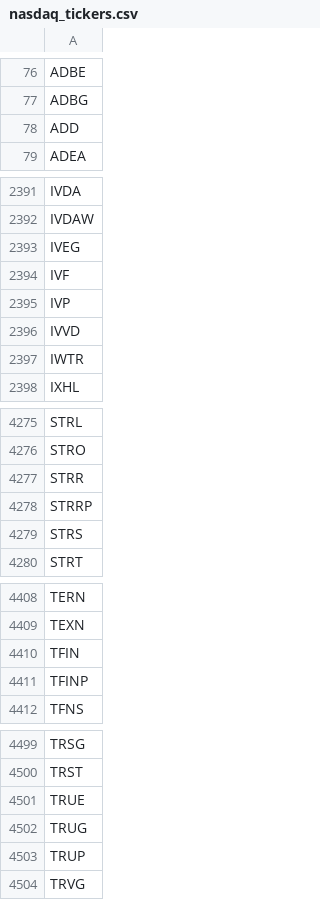
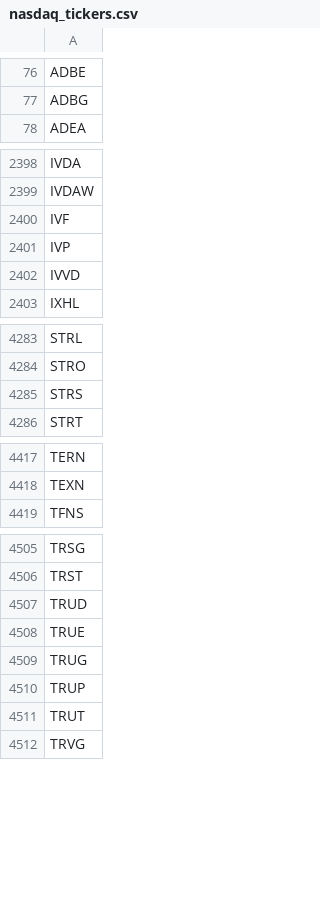
Before and after one commit to lsm914/finance, a CSV file: data/nasdaq_tickers.csv, drawn as a sheet; only a part is shown, gaps mark what is left out; removed rows and columns are numbered as before the commit, all else as after; the diff covers the shown part only; the diff names each change by its address in the sheet, - before the commit and + after, or states it on an @@ line.

```diff
--- a/data/nasdaq_tickers.csv
+++ b/data/nasdaq_tickers.csv
-row 78: ADD
-row 2393: IVEG
-row 2397: IWTR
-row 4277: STRR
-row 4278: STRRP
-row 4410: TFIN
-row 4411: TFINP
+row 4507: TRUD
+row 4511: TRUT
```
Also changed, not shown: 26 added rows and 9 removed rows elsewhere in this file.
